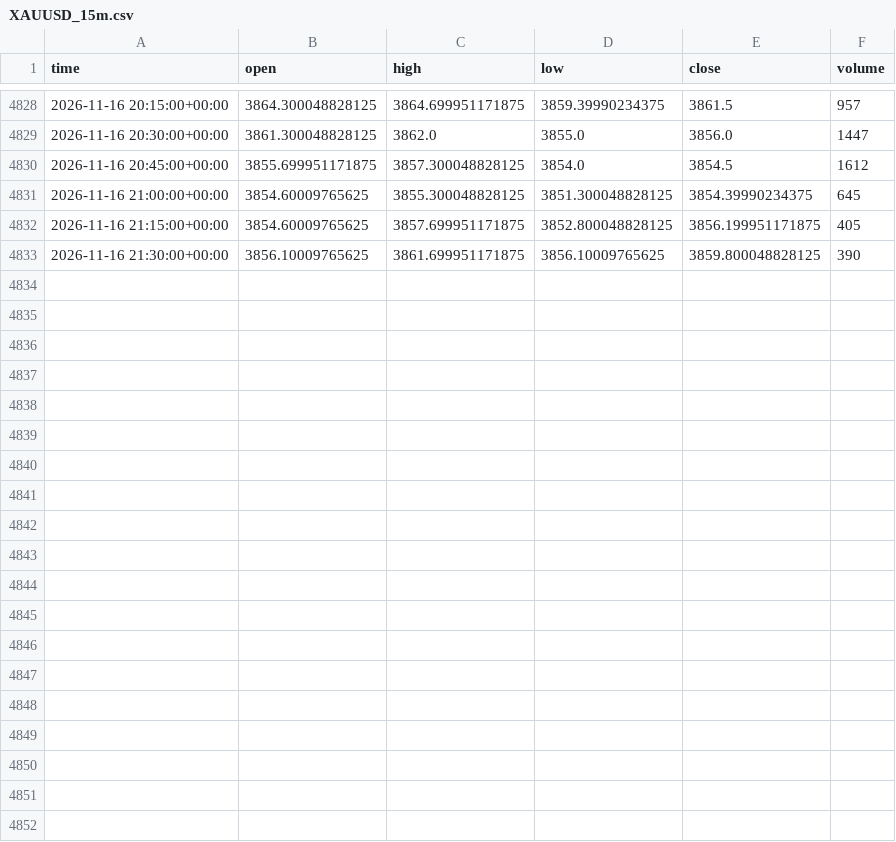
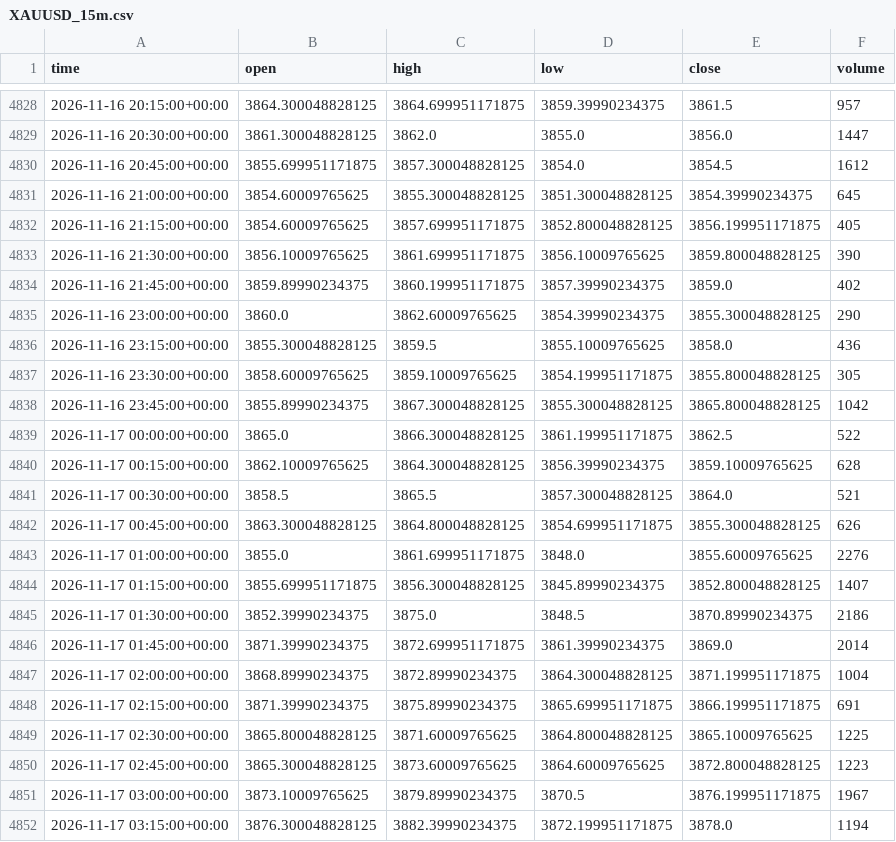
Before and after one commit to Esiri-Angel/Goldbot, a CSV file: study/data/XAUUSD_15m.csv, drawn as a sheet; only a part is shown, gaps mark what is left out; the diff covers the shown part only; the diff names each change by its address in the sheet, - before the commit and + after, or states it on an @@ line.

```diff
--- a/study/data/XAUUSD_15m.csv
+++ b/study/data/XAUUSD_15m.csv
+row 4834: 2026-11-16 21:45:00+00:00 | 3859.89990234375 | 3860.199951171875 | 3857.39990234375 | 3859.0 | 402
+row 4835: 2026-11-16 23:00:00+00:00 | 3860.0 | 3862.60009765625 | 3854.39990234375 | 3855.300048828125 | 290
+row 4836: 2026-11-16 23:15:00+00:00 | 3855.300048828125 | 3859.5 | 3855.10009765625 | 3858.0 | 436
+row 4837: 2026-11-16 23:30:00+00:00 | 3858.60009765625 | 3859.10009765625 | 3854.199951171875 | 3855.800048828125 | 305
+row 4838: 2026-11-16 23:45:00+00:00 | 3855.89990234375 | 3867.300048828125 | 3855.300048828125 | 3865.800048828125 | 1042
+row 4839: 2026-11-17 00:00:00+00:00 | 3865.0 | 3866.300048828125 | 3861.199951171875 | 3862.5 | 522
+row 4840: 2026-11-17 00:15:00+00:00 | 3862.10009765625 | 3864.300048828125 | 3856.39990234375 | 3859.10009765625 | 628
+row 4841: 2026-11-17 00:30:00+00:00 | 3858.5 | 3865.5 | 3857.300048828125 | 3864.0 | 521
+row 4842: 2026-11-17 00:45:00+00:00 | 3863.300048828125 | 3864.800048828125 | 3854.699951171875 | 3855.300048828125 | 626
+row 4843: 2026-11-17 01:00:00+00:00 | 3855.0 | 3861.699951171875 | 3848.0 | 3855.60009765625 | 2276
+row 4844: 2026-11-17 01:15:00+00:00 | 3855.699951171875 | 3856.300048828125 | 3845.89990234375 | 3852.800048828125 | 1407
+row 4845: 2026-11-17 01:30:00+00:00 | 3852.39990234375 | 3875.0 | 3848.5 | 3870.89990234375 | 2186
+row 4846: 2026-11-17 01:45:00+00:00 | 3871.39990234375 | 3872.699951171875 | 3861.39990234375 | 3869.0 | 2014
+row 4847: 2026-11-17 02:00:00+00:00 | 3868.89990234375 | 3872.89990234375 | 3864.300048828125 | 3871.199951171875 | 1004
+row 4848: 2026-11-17 02:15:00+00:00 | 3871.39990234375 | 3875.89990234375 | 3865.699951171875 | 3866.199951171875 | 691
+row 4849: 2026-11-17 02:30:00+00:00 | 3865.800048828125 | 3871.60009765625 | 3864.800048828125 | 3865.10009765625 | 1225
+row 4850: 2026-11-17 02:45:00+00:00 | 3865.300048828125 | 3873.60009765625 | 3864.60009765625 | 3872.800048828125 | 1223
+row 4851: 2026-11-17 03:00:00+00:00 | 3873.10009765625 | 3879.89990234375 | 3870.5 | 3876.199951171875 | 1967
+row 4852: 2026-11-17 03:15:00+00:00 | 3876.300048828125 | 3882.39990234375 | 3872.199951171875 | 3878.0 | 1194
```
Also changed, not shown: 11 added rows and 2 edited cells elsewhere in this file, study/data/XAUUSD_1d.csv, study/data/XAUUSD_30m.csv, 4 other files.
